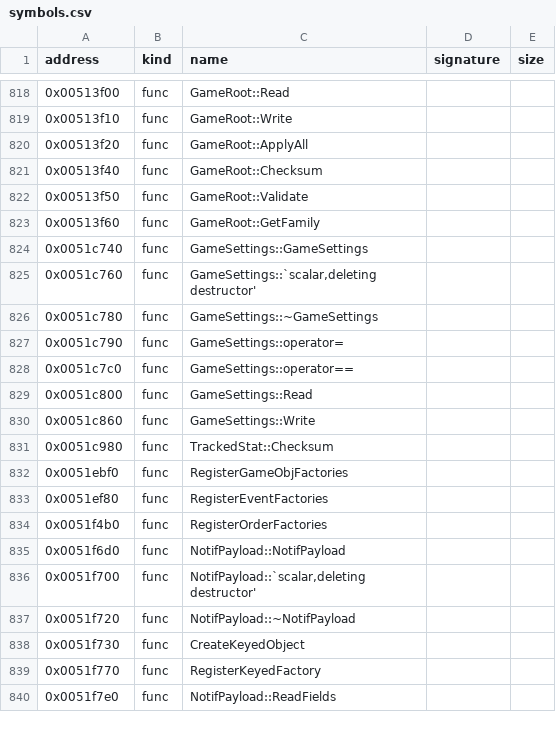
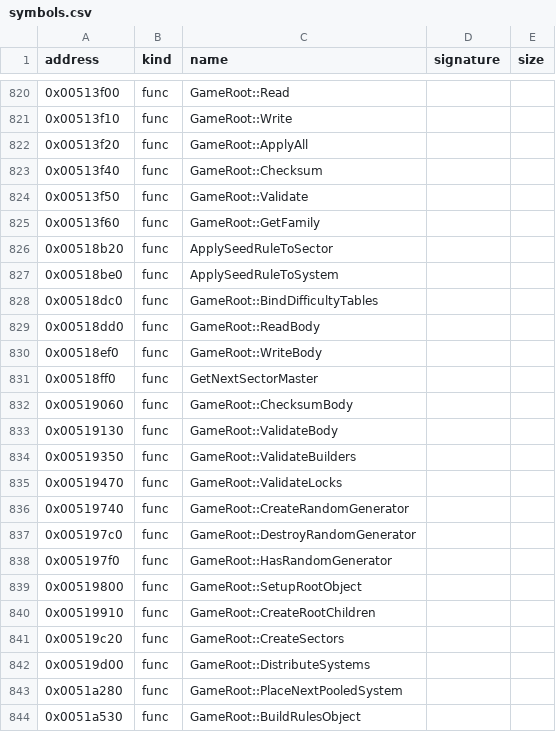
Before and after one commit to bicyclespokesperson/rebellion_modernized, a CSV file: symbols/symbols.csv, drawn as a sheet; only a part is shown, gaps mark what is left out; the shorter side is filled out with more unchanged rows; the diff covers the shown part only.

```diff
--- a/symbols/symbols.csv
+++ b/symbols/symbols.csv
@@ -823 +825,20 @@ address,kind,name,signature,size
 0x00513f60,func,GameRoot::GetFamily,,
+0x00518b20,func,ApplySeedRuleToSector,,
+0x00518be0,func,ApplySeedRuleToSystem,,
+0x00518dc0,func,GameRoot::BindDifficultyTables,,
+0x00518dd0,func,GameRoot::ReadBody,,
+0x00518ef0,func,GameRoot::WriteBody,,
+0x00518ff0,func,GetNextSectorMaster,,
+0x00519060,func,GameRoot::ChecksumBody,,
+0x00519130,func,GameRoot::ValidateBody,,
+0x00519350,func,GameRoot::ValidateBuilders,,
+0x00519470,func,GameRoot::ValidateLocks,,
+0x00519740,func,GameRoot::CreateRandomGenerator,,
+0x005197c0,func,GameRoot::DestroyRandomGenerator,,
+0x005197f0,func,GameRoot::HasRandomGenerator,,
+0x00519800,func,GameRoot::SetupRootObject,,
+0x00519910,func,GameRoot::CreateRootChildren,,
+0x00519c20,func,GameRoot::CreateSectors,,
+0x00519d00,func,GameRoot::DistributeSystems,,
+0x0051a280,func,GameRoot::PlaceNextPooledSystem,,
+0x0051a530,func,GameRoot::BuildRulesObject,,
```
Also changed, not shown: 34 added rows elsewhere in this file, 6 other files.
